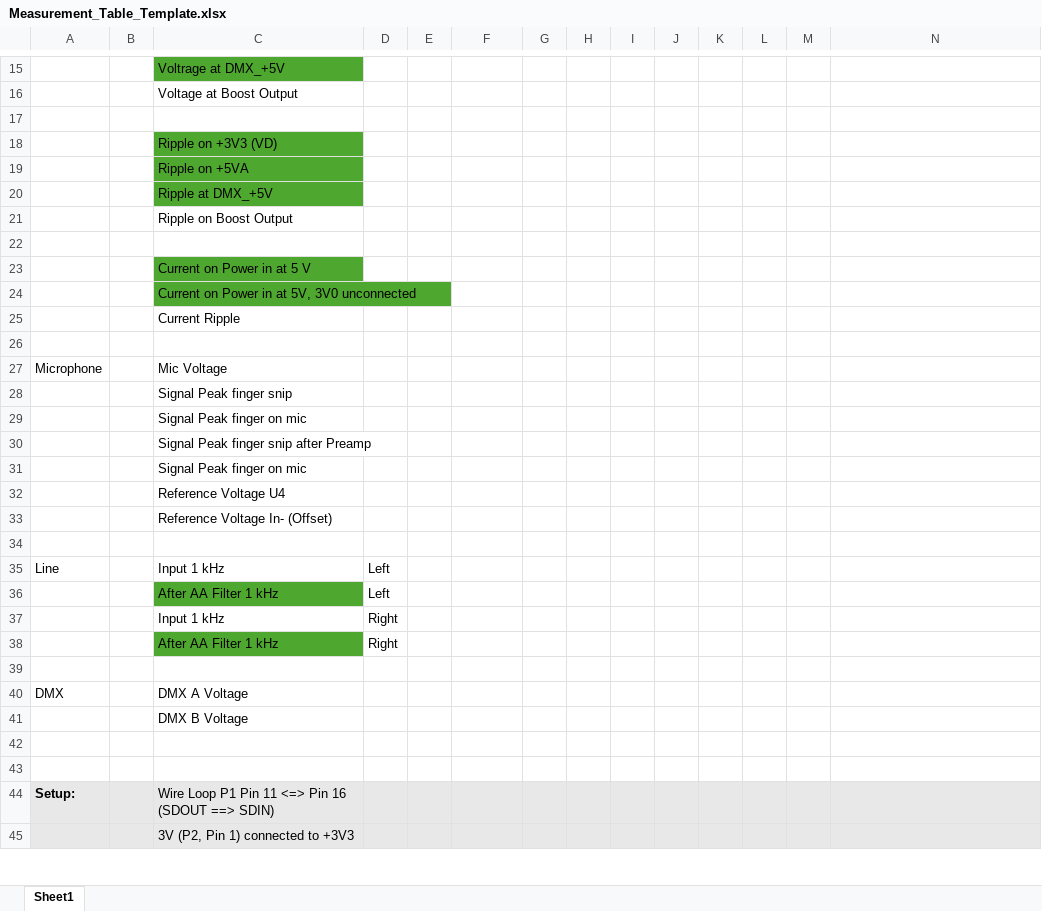
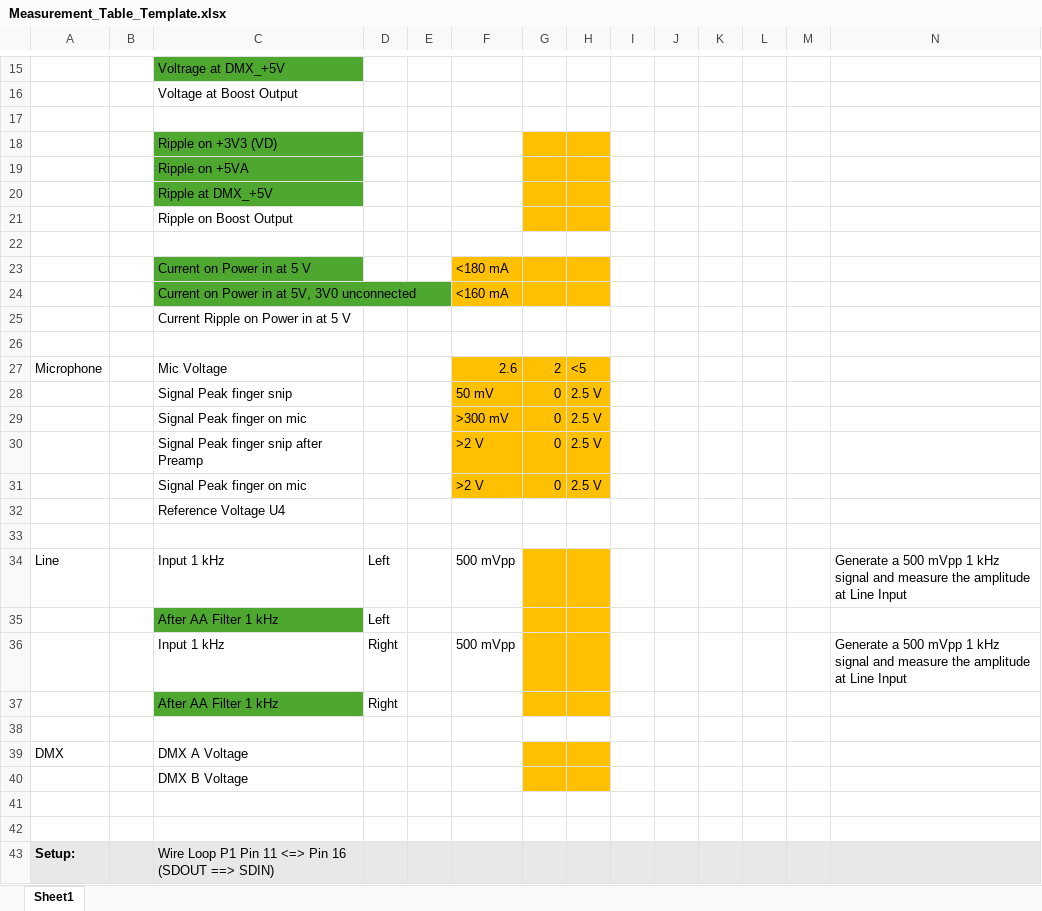
Before and after one commit to Tommy270502/PM3, an Excel workbook: 2_Assessments/Measurement_Table_Template.xlsx, sheet Sheet1, drawn as a sheet; only a part is shown, gaps mark what is left out; the shorter side is filled out with more unchanged rows; values as stored, in another font and other column widths than the file's, no borders; removed rows and columns are numbered as before the commit, all else as after; the diff covers the shown part only; the diff names each change by its address in the sheet, - before the commit and + after, or states it on an @@ line.

Commit message:
updated measurement table template

```diff
--- a/2_Assessments/Measurement_Table_Template.xlsx (sheet Sheet1)
+++ b/2_Assessments/Measurement_Table_Template.xlsx (sheet Sheet1)
-G18:H21 fill: none
+G18:H21 fill: #FFC000
-F23: (empty)
+F23: <180 mA
-F23:H24 fill: none
+F23:H24 fill: #FFC000
-F24: (empty)
+F24: <160 mA
-C25: Current Ripple
+C25: Current Ripple on Power in at 5 V
-F27: (empty)
+F27: 2.6
-F27:H27 fill: none
+F27:H27 fill: #FFC000
-G27: (empty)
+G27: 2
-H27: (empty)
+H27: <5
-row 28:  |  | Signal Peak finger snip
-row 29:  |  | Signal Peak finger on mic
-row 30:  |  | Signal Peak finger snip after Preamp
-row 31:  |  | Signal Peak finger on mic
+row 28:  |  | Signal Peak finger snip |  |  | 50 mV | 0 | 2.5 V
+row 29:  |  | Signal Peak finger on mic |  |  | >300 mV | 0 | 2.5 V
+row 30:  |  | Signal Peak finger snip after Preamp |  |  | >2 V | 0 | 2.5 V
+row 31:  |  | Signal Peak finger on mic |  |  | >2 V | 0 | 2.5 V
-row 33:  |  | Reference Voltage In- (Offset)
-F34: (empty)
+F34: 500 mVpp
-G34:H37 fill: none
+G34:H37 fill: #FFC000
-N34: (empty)
+N34: Generate a 500 mVpp 1 kHz signal and measure the amplitude at Line Input
-F36: (empty)
+F36: 500 mVpp
-N36: (empty)
+N36: Generate a 500 mVpp 1 kHz signal and measure the amplitude at Line Input
-G39:H40 fill: none
+G39:H40 fill: #FFC000
```
Also changed, not shown: 3 edited cells and cell formats elsewhere in this sheet.
